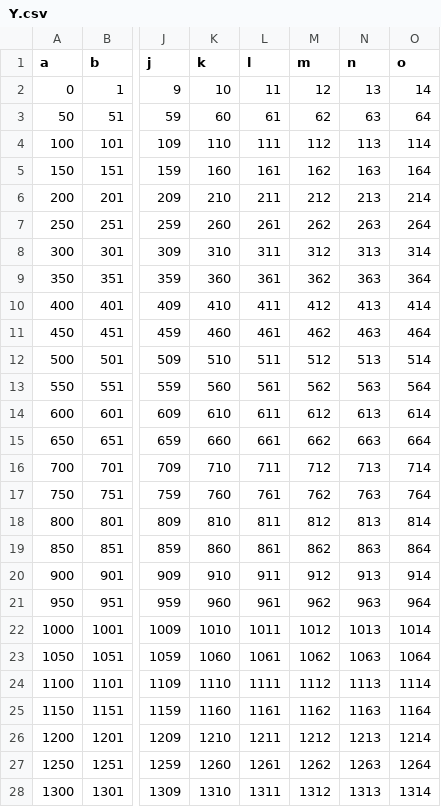
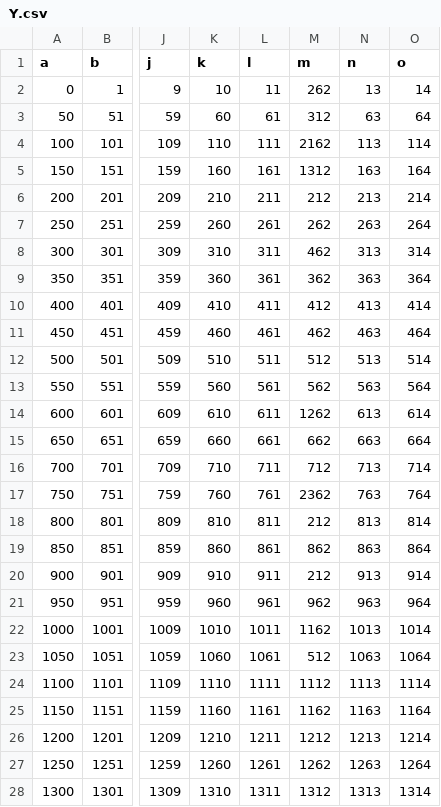
Before and after one commit to pradeep0295/MINI-DATABASE, a CSV file: data/Y.csv, drawn as a sheet; only a part is shown, gaps mark what is left out; the diff covers the shown part only; the diff names each change by its address in the sheet, - before the commit and + after, or states it on an @@ line.

```diff
--- a/data/Y.csv
+++ b/data/Y.csv
-M2 (m): 12
+M2 (m): 262
-M3 (m): 62
+M3 (m): 312
-M4 (m): 112
+M4 (m): 2162
-M5 (m): 162
+M5 (m): 1312
-M8 (m): 312
+M8 (m): 462
-M14 (m): 612
+M14 (m): 1262
-M17 (m): 762
+M17 (m): 2362
-M18 (m): 812
+M18 (m): 212
-M20 (m): 912
+M20 (m): 212
-M22 (m): 1012
+M22 (m): 1162
-M23 (m): 1062
+M23 (m): 512
```
Also changed, not shown: 10 edited cells elsewhere in this file, 10 other files.
